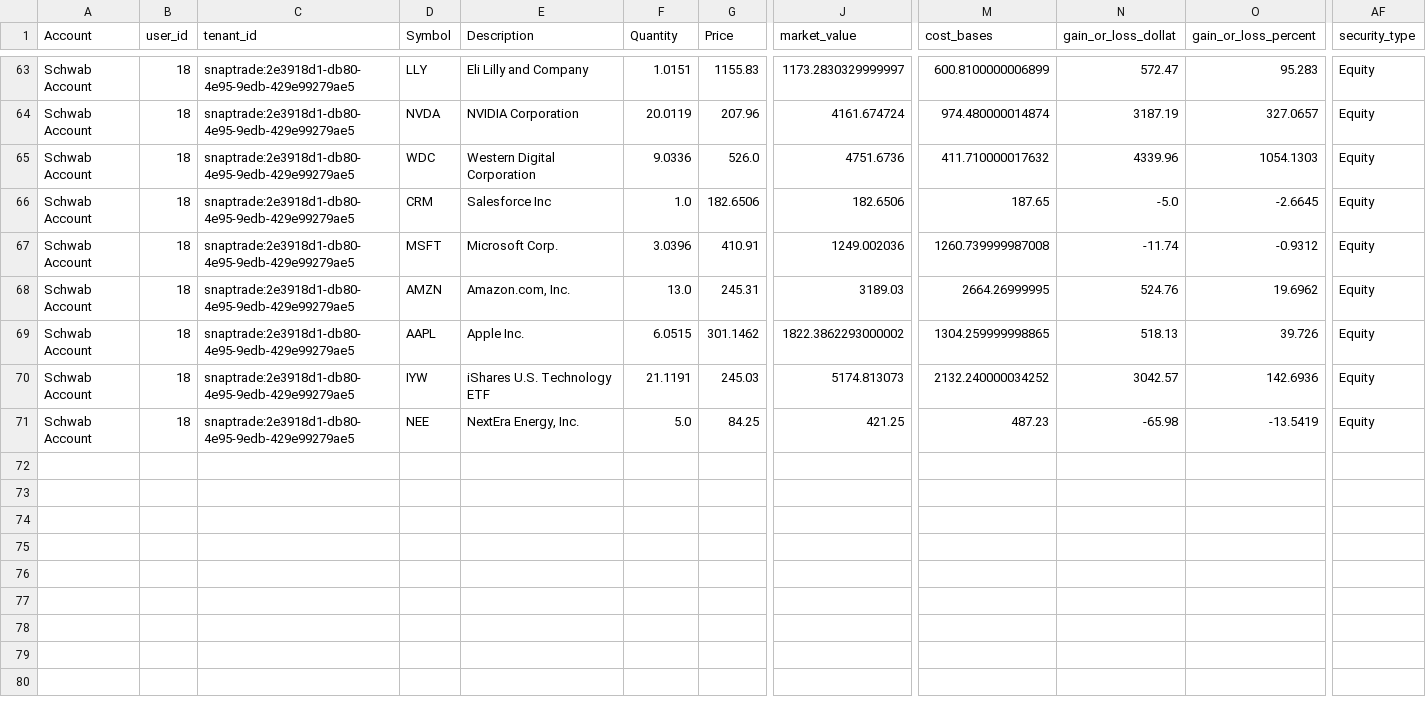
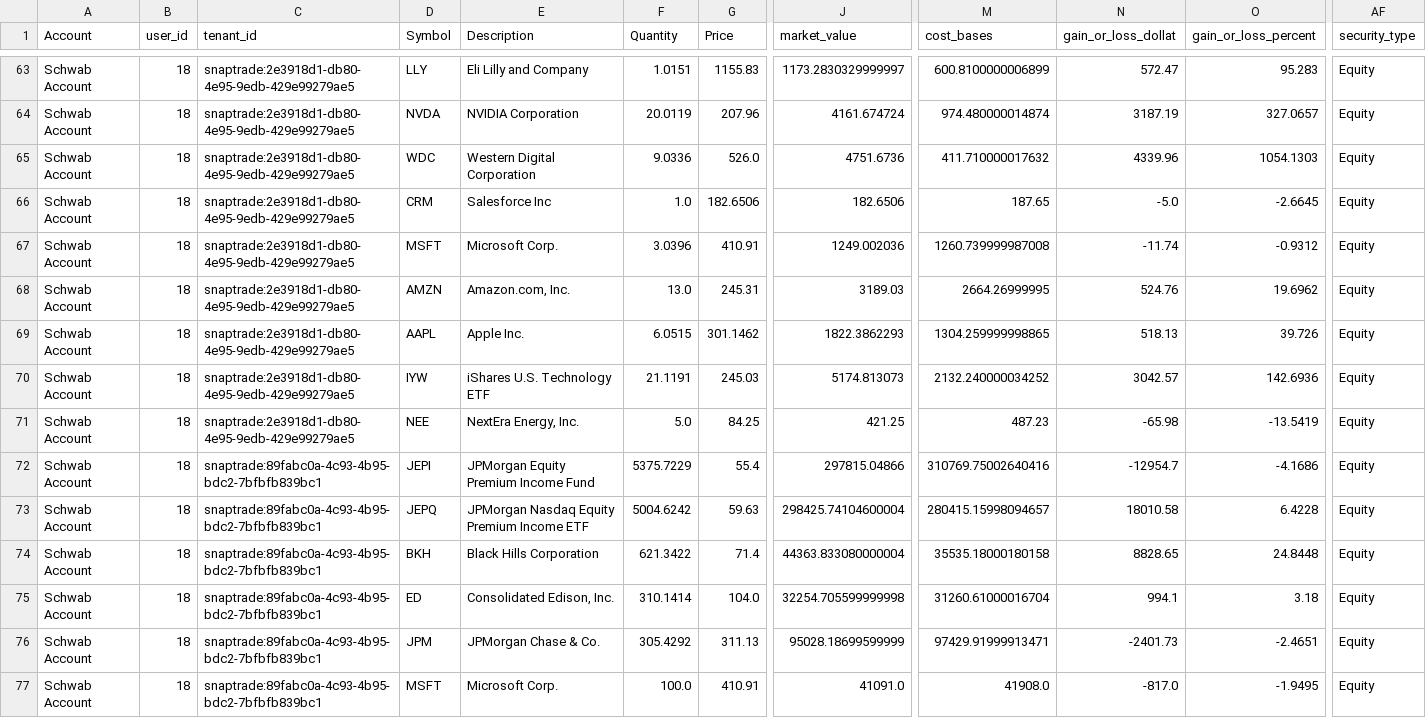
Before and after one commit to cameronjefferey/ccwj, a CSV file: dbt/seeds/current_positions.csv, drawn as a sheet; only a part is shown, gaps mark what is left out; rows hold the shown columns only; the diff covers the shown part only; the diff names each change by its address in the sheet, - before the commit and + after, or states it on an @@ line.

Commit message:
SnapTrade sync (jefflsmith): 561 tx, 14 open lines (Schwab Account)

```diff
--- a/dbt/seeds/current_positions.csv
+++ b/dbt/seeds/current_positions.csv
-J69 (market_value): 1822.3862293000002
+J69 (market_value): 1822.3862293
+row 72: Schwab Account | 18 | snaptrade:89fabc0a-4c93-4b95-bdc2-7bfbfb839bc1 | JEPI | JPMorgan Equity Premium Income Fund | 5375.7229 | 55.4 | 297815.04866 | 310769.75002640416 | -12954.7 | -4.1686 | Equity
+row 73: Schwab Account | 18 | snaptrade:89fabc0a-4c93-4b95-bdc2-7bfbfb839bc1 | JEPQ | JPMorgan Nasdaq Equity Premium Income ETF | 5004.6242 | 59.63 | 298425.74104600004 | 280415.15998094657 | 18010.58 | 6.4228 | Equity
+row 74: Schwab Account | 18 | snaptrade:89fabc0a-4c93-4b95-bdc2-7bfbfb839bc1 | BKH | Black Hills Corporation | 621.3422 | 71.4 | 44363.833080000004 | 35535.18000180158 | 8828.65 | 24.8448 | Equity
+row 75: Schwab Account | 18 | snaptrade:89fabc0a-4c93-4b95-bdc2-7bfbfb839bc1 | ED | Consolidated Edison, Inc. | 310.1414 | 104.0 | 32254.705599999998 | 31260.61000016704 | 994.1 | 3.18 | Equity
+row 76: Schwab Account | 18 | snaptrade:89fabc0a-4c93-4b95-bdc2-7bfbfb839bc1 | JPM | JPMorgan Chase & Co. | 305.4292 | 311.13 | 95028.18699599999 | 97429.91999913471 | -2401.73 | -2.4651 | Equity
+row 77: Schwab Account | 18 | snaptrade:89fabc0a-4c93-4b95-bdc2-7bfbfb839bc1 | MSFT | Microsoft Corp. | 100.0 | 410.91 | 41091.0 | 41908.0 | -817.0 | -1.9495 | Equity
```
Also changed, not shown: 8 added rows and 1 edited cell elsewhere in this file, dbt/seeds/account_balances.csv, 1 other file.
